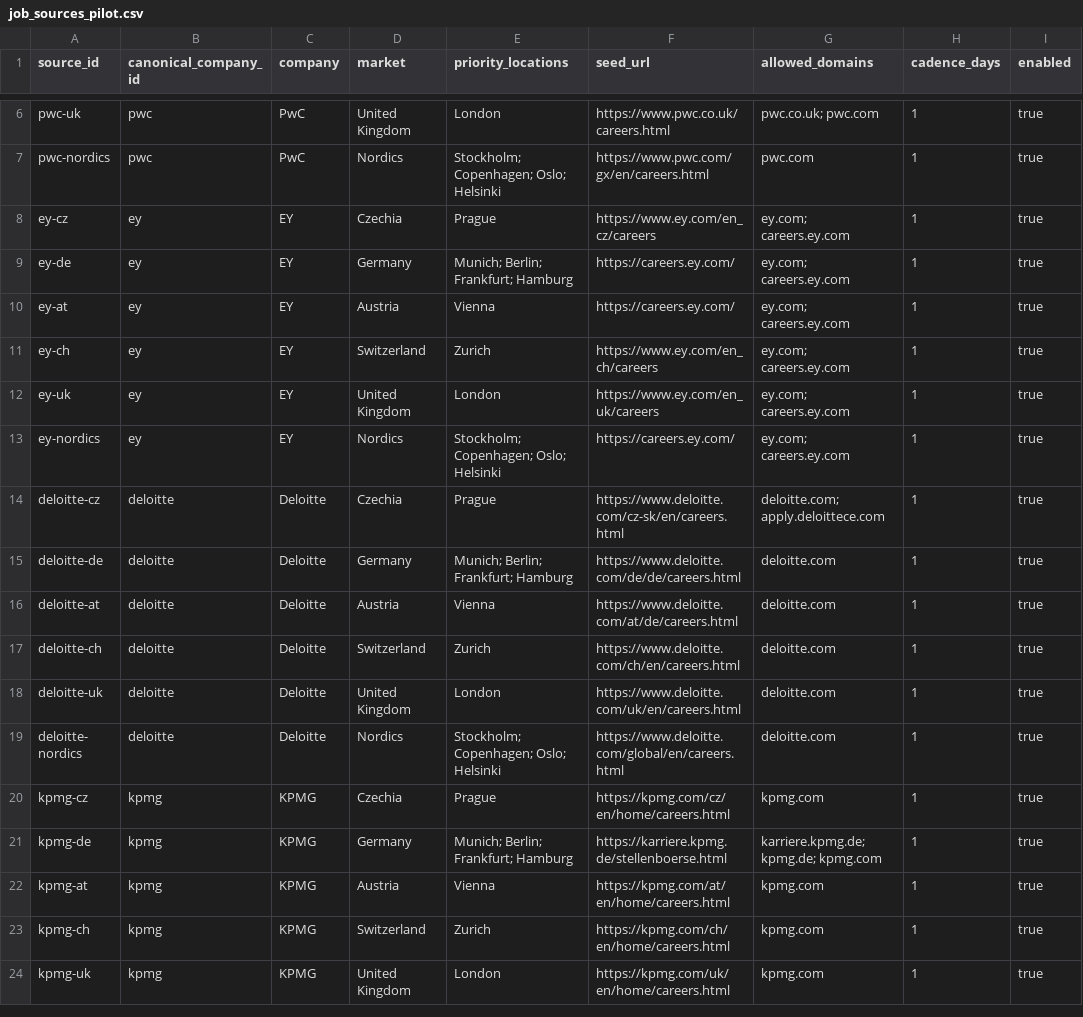
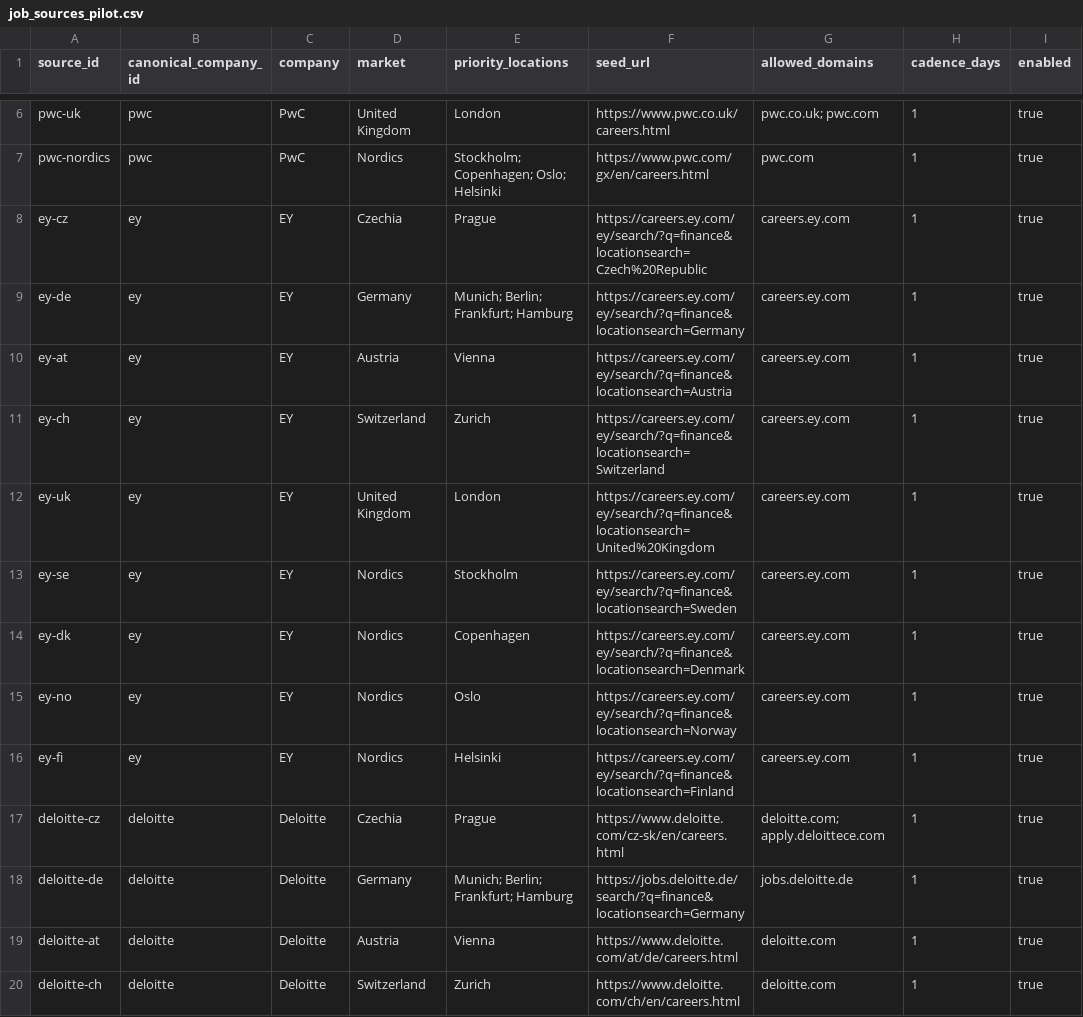
Before and after one commit to ORosa10/ProfessionalDashboard, a CSV file: data/job_sources_pilot.csv, drawn as a sheet; only a part is shown, gaps mark what is left out; the shorter side is filled out with more unchanged rows.

Commit message:
Restore Big Four sourcing pilot with verified ATS adapters

```diff
--- a/data/job_sources_pilot.csv
+++ b/data/job_sources_pilot.csv
@@ -7,10 +7,13 @@ pwc-uk,pwc,PwC,United Kingdom,London,https://www.pwc.co.uk/careers.html,"pwc.co.
 pwc-nordics,pwc,PwC,Nordics,"Stockholm; Copenhagen; Oslo; Helsinki",https://www.pwc.com/gx/en/careers.html,"pwc.com",1,true
-ey-cz,ey,EY,Czechia,Prague,https://www.ey.com/en_cz/careers,"ey.com; careers.ey.com",1,true
-ey-de,ey,EY,Germany,"Munich; Berlin; Frankfurt; Hamburg",https://careers.ey.com/,"ey.com; careers.ey.com",1,true
-ey-at,ey,EY,Austria,Vienna,https://careers.ey.com/,"ey.com; careers.ey.com",1,true
-ey-ch,ey,EY,Switzerland,Zurich,https://www.ey.com/en_ch/careers,"ey.com; careers.ey.com",1,true
-ey-uk,ey,EY,United Kingdom,London,https://www.ey.com/en_uk/careers,"ey.com; careers.ey.com",1,true
-ey-nordics,ey,EY,Nordics,"Stockholm; Copenhagen; Oslo; Helsinki",https://careers.ey.com/,"ey.com; careers.ey.com",1,true
+ey-cz,ey,EY,Czechia,Prague,https://careers.ey.com/ey/search/?q=finance&locationsearch=Czech%20Republic,"careers.ey.com",1,true
+ey-de,ey,EY,Germany,"Munich; Berlin; Frankfurt; Hamburg",https://careers.ey.com/ey/search/?q=finance&locationsearch=Germany,"careers.ey.com",1,true
+ey-at,ey,EY,Austria,Vienna,https://careers.ey.com/ey/search/?q=finance&locationsearch=Austria,"careers.ey.com",1,true
+ey-ch,ey,EY,Switzerland,Zurich,https://careers.ey.com/ey/search/?q=finance&locationsearch=Switzerland,"careers.ey.com",1,true
+ey-uk,ey,EY,United Kingdom,London,https://careers.ey.com/ey/search/?q=finance&locationsearch=United%20Kingdom,"careers.ey.com",1,true
+ey-se,ey,EY,Nordics,Stockholm,https://careers.ey.com/ey/search/?q=finance&locationsearch=Sweden,"careers.ey.com",1,true
+ey-dk,ey,EY,Nordics,Copenhagen,https://careers.ey.com/ey/search/?q=finance&locationsearch=Denmark,"careers.ey.com",1,true
+ey-no,ey,EY,Nordics,Oslo,https://careers.ey.com/ey/search/?q=finance&locationsearch=Norway,"careers.ey.com",1,true
+ey-fi,ey,EY,Nordics,Helsinki,https://careers.ey.com/ey/search/?q=finance&locationsearch=Finland,"careers.ey.com",1,true
 deloitte-cz,deloitte,Deloitte,Czechia,Prague,https://www.deloitte.com/cz-sk/en/careers.html,"deloitte.com; apply.deloittece.com",1,true
-deloitte-de,deloitte,Deloitte,Germany,"Munich; Berlin; Frankfurt; Hamburg",https://www.deloitte.com/de/de/careers.html,"deloitte.com",1,true
+deloitte-de,deloitte,Deloitte,Germany,"Munich; Berlin; Frankfurt; Hamburg",https://jobs.deloitte.de/search/?q=finance&locationsearch=Germany,"jobs.deloitte.de",1,true
 deloitte-at,deloitte,Deloitte,Austria,Vienna,https://www.deloitte.com/at/de/careers.html,"deloitte.com",1,true
```
Also changed, not shown: 8 other files.
